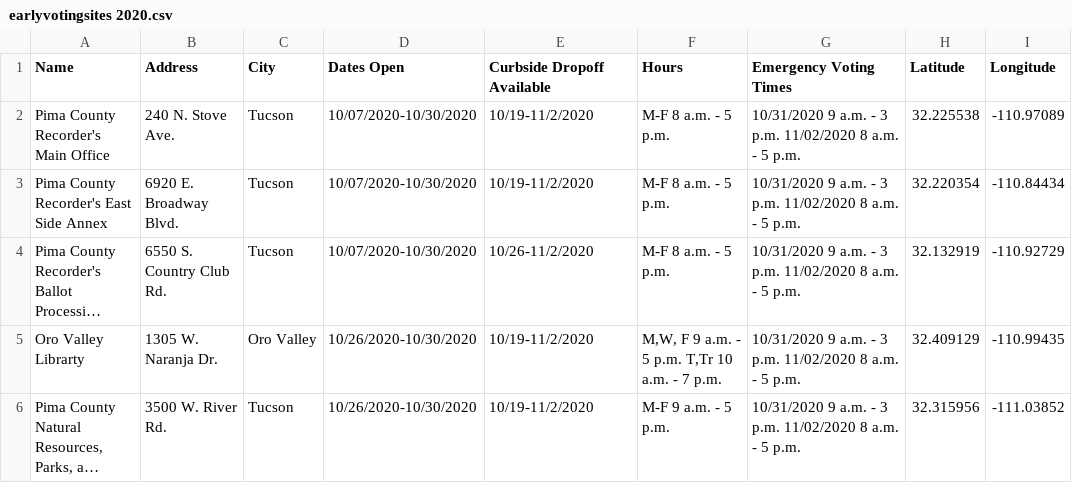
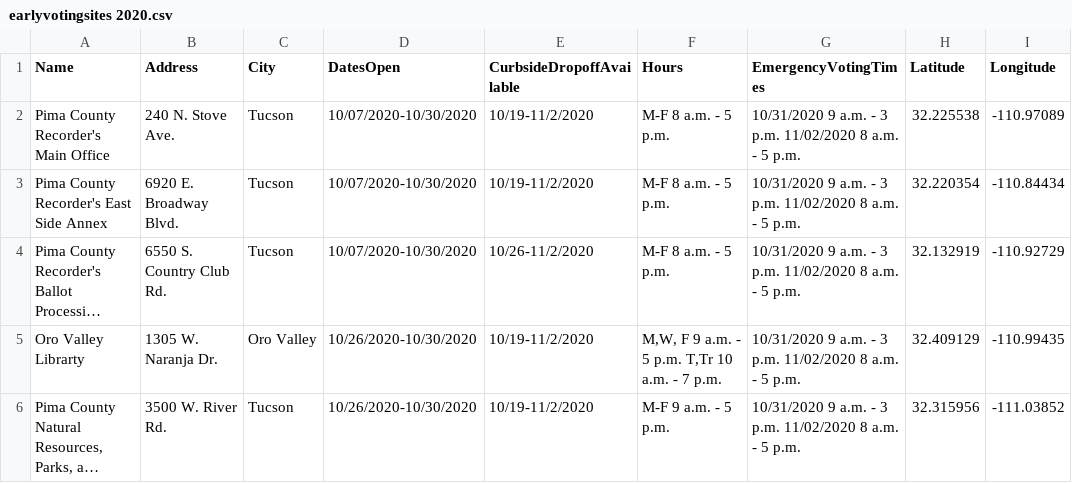
Before and after one commit to NicoGeo/earlyvotingsites, a CSV file: earlyvotingsites 2020.csv, drawn as a sheet; only a part is shown; long unchanged cells end in …; the diff names each change by its address in the sheet, - before the commit and + after, or states it on an @@ line.

Commit message:
Update earlyvotingsites 2020.csv

```diff
--- a/earlyvotingsites 2020.csv
+++ b/earlyvotingsites 2020.csv
-D1: Dates Open
+D1: DatesOpen
-E1: Curbside Dropoff Available
+E1: CurbsideDropoffAvailable
-G1: Emergency Voting Times
+G1: EmergencyVotingTimes
```
